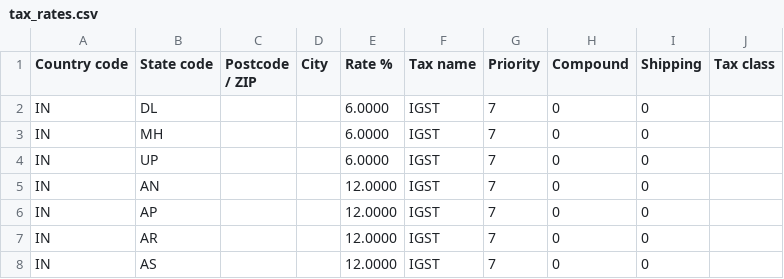
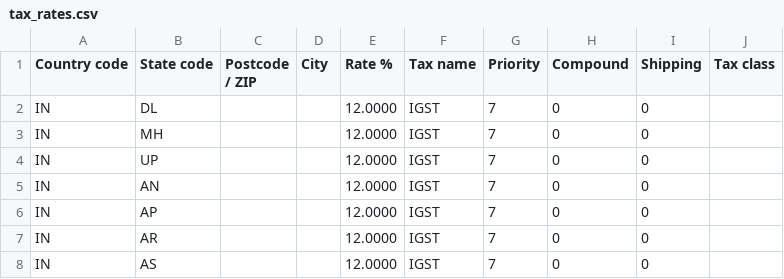
Before and after one commit to IshitaAsthana/MyWebsite, a CSV file: wp-content/plugins/WooCommPlugin/public/tax_rates.csv, drawn as a sheet; only a part is shown.

Commit message:
change tax csv with activation according to state

```diff
--- a/wp-content/plugins/WooCommPlugin/public/tax_rates.csv
+++ b/wp-content/plugins/WooCommPlugin/public/tax_rates.csv
@@ -1,5 +1,5 @@
 Country code,State code,Postcode / ZIP,City,Rate %,Tax name,Priority,Compound,Shipping,Tax class
-IN,DL,,,6.0000,IGST,7,0,0,
-IN,MH,,,6.0000,IGST,7,0,0,
-IN,UP,,,6.0000,IGST,7,0,0,
+IN,DL,,,12.0000,IGST,7,0,0,
+IN,MH,,,12.0000,IGST,7,0,0,
+IN,UP,,,12.0000,IGST,7,0,0,
 IN,AN,,,12.0000,IGST,7,0,0,
```
Also changed, not shown: 5 other files.
